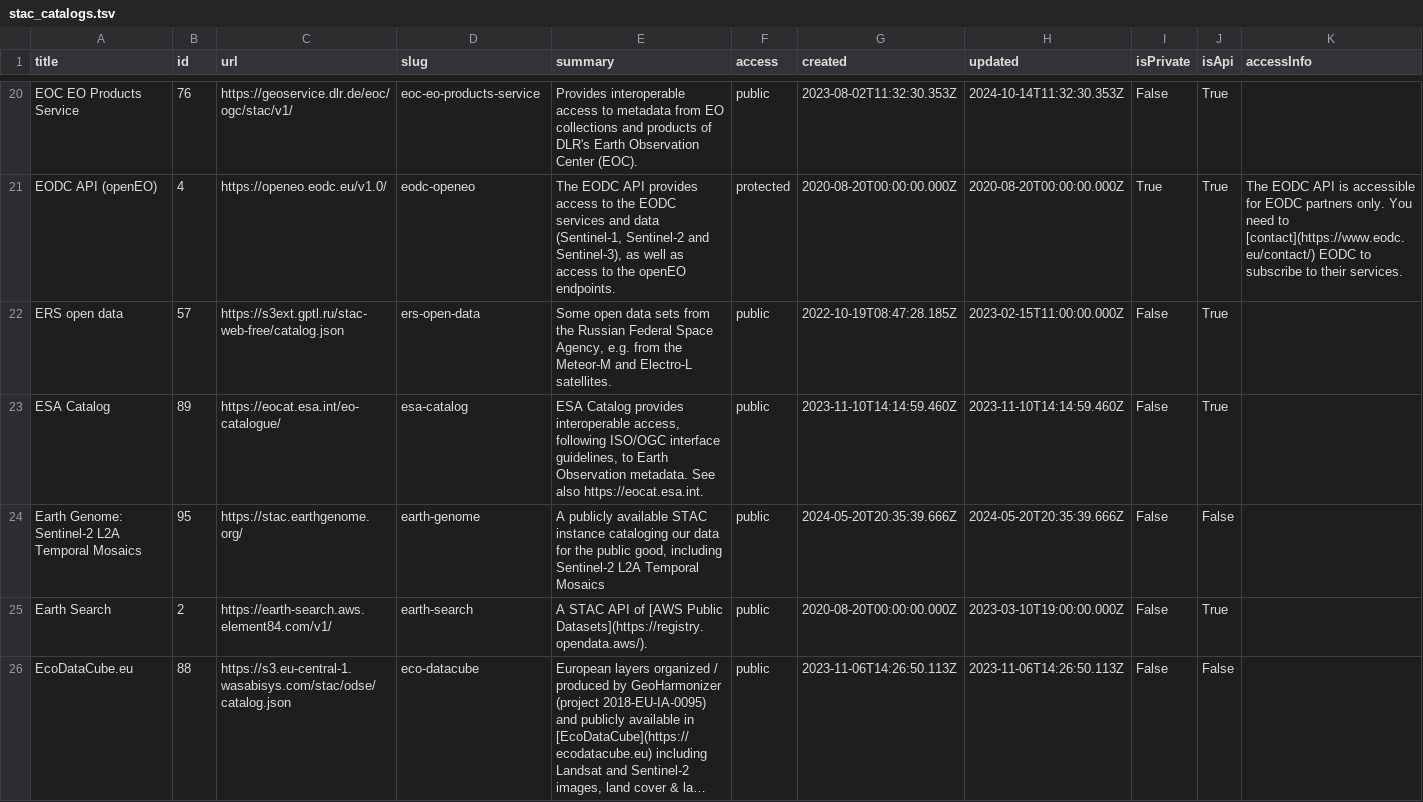
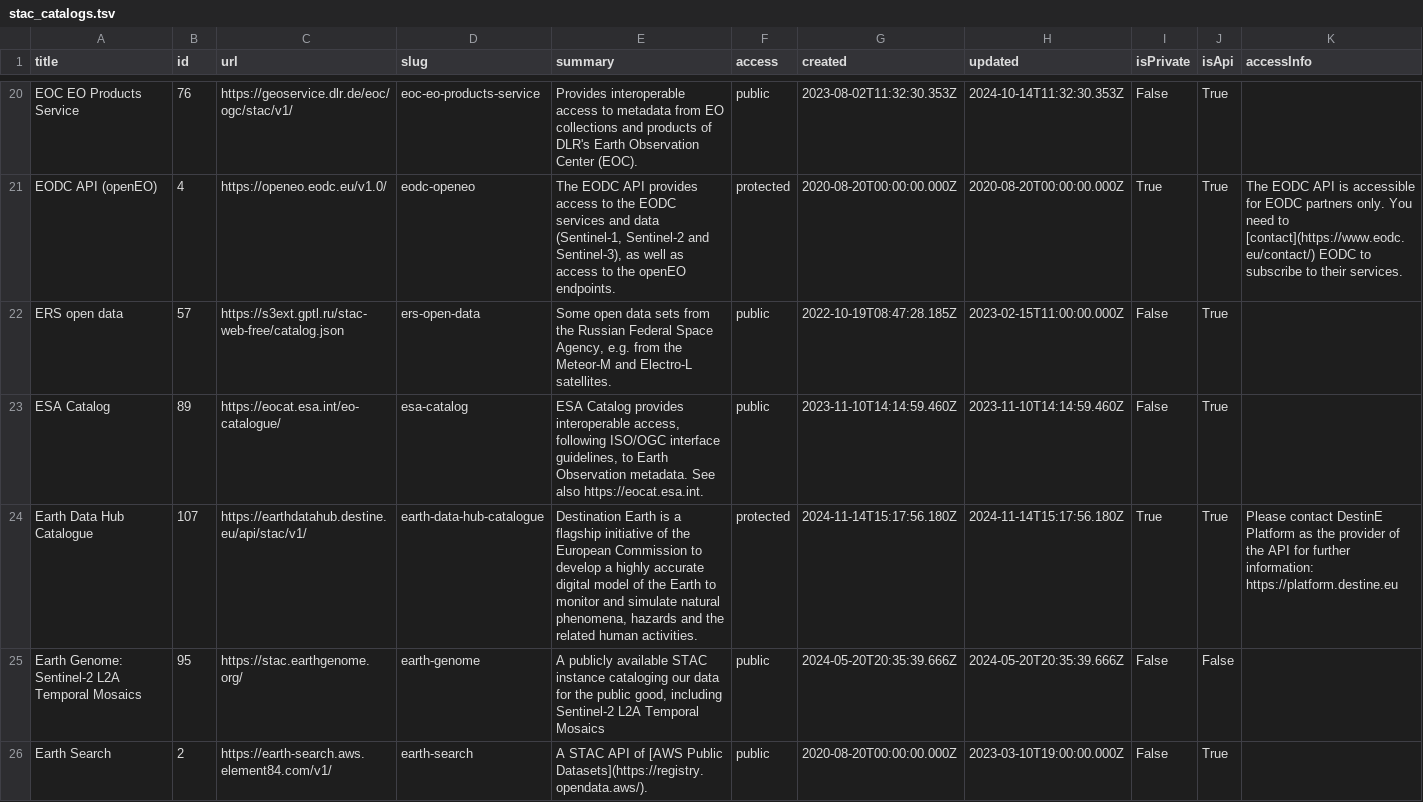
Before and after one commit to opengeos/stac-index-catalogs, a TSV file: stac_catalogs.tsv, drawn as a sheet; only a part is shown, gaps mark what is left out; the shorter side is filled out with more unchanged rows; long unchanged cells end in ….

```diff
--- a/stac_catalogs.tsv
+++ b/stac_catalogs.tsv
@@ -23,2 +23,3 @@ ERS open data	57	https://s3ext.gptl.ru/stac-web-free/catalog.json	ers-open-data
 ESA Catalog	89	https://eocat.esa.int/eo-catalogue/	esa-catalog	ESA Catalog provides interoperable access, following ISO/OGC interface guidelines, to Earth Observation metadata.  See also https://eocat.esa.int.	public	2023-11-10T14:14:59.460Z	2023-11-10T14:14:59.460Z	False	True	
+Earth Data Hub Catalogue	107	https://earthdatahub.destine.eu/api/stac/v1/	earth-data-hub-catalogue	Destination Earth is a flagship initiative of the European Commission to develop a highly accurate digital model of the Earth to monitor and simulate natural phenomena, hazards and the related human activities.	protected	2024-11-14T15:17:56.180Z	2024-11-14T15:17:56.180Z	True	True	Please contact DestinE Platform as the provider of the API for further information: https://platform.destine.eu
 Earth Genome: Sentinel-2 L2A Temporal Mosaics	95	https://stac.earthgenome.org/	earth-genome	A publicly available STAC instance cataloging our data for the public good, including Sentinel-2 L2A Temporal Mosaics	public	2024-05-20T20:35:39.666Z	2024-05-20T20:35:39.666Z	False	False	
```
Also changed, not shown: 1 other file.
